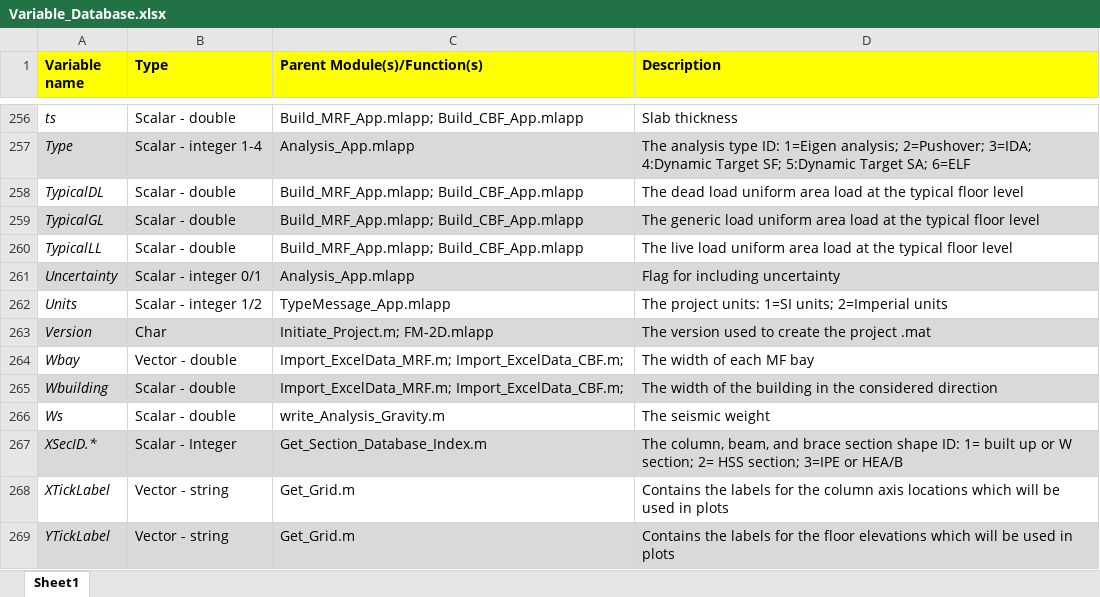
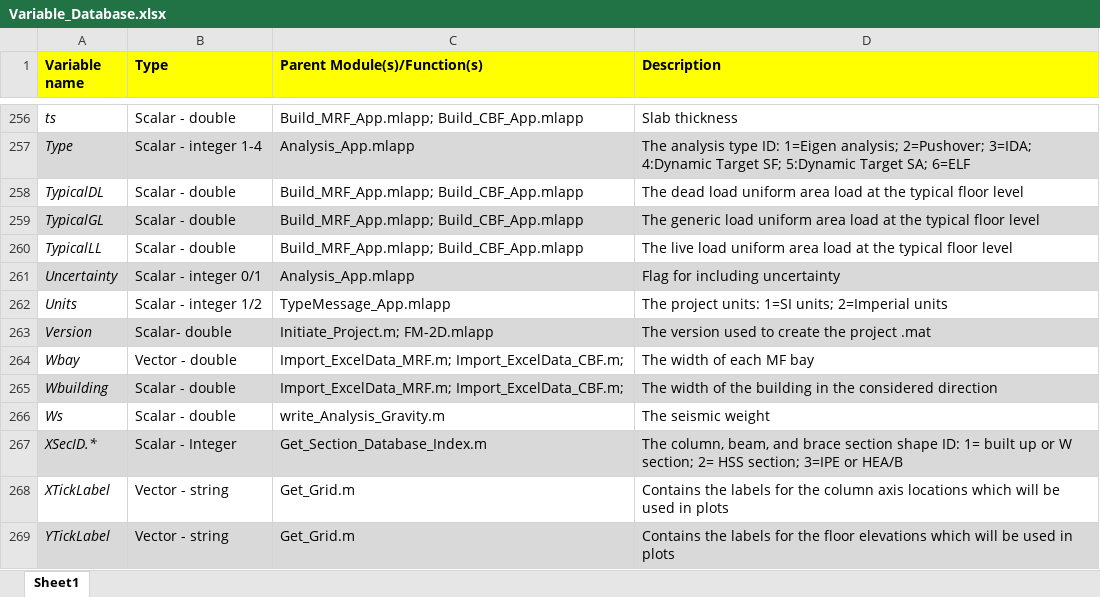
Before and after one commit to amaelkady/FM-2D, an Excel workbook: src/Variable_Database.xlsx, sheet Sheet1, drawn as a sheet; only a part is shown, gaps mark what is left out; values as stored, in another font and other column widths than the file's, no borders; the diff names each change by its address in the sheet, - before the commit and + after, or states it on an @@ line.

Commit message:
- v2.2505
- consolidation to a single Build_App.mlapp
- consolidation to a single Import_Exceldata

```diff
--- a/src/Variable_Database.xlsx (sheet Sheet1)
+++ b/src/Variable_Database.xlsx (sheet Sheet1)
-B263 (Type): Char
+B263 (Type): Scalar- double
```
Also changed, not shown: 15 other files.
